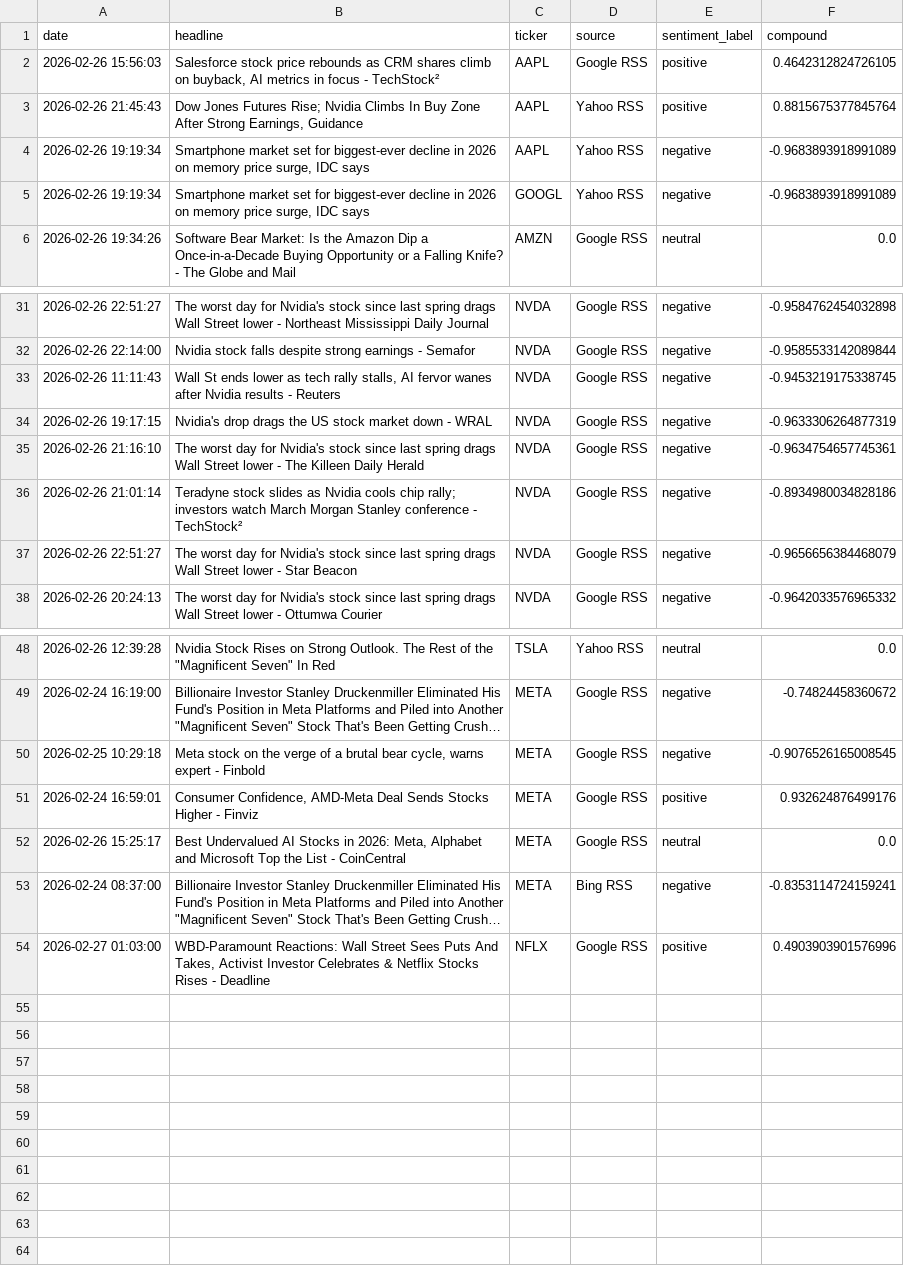
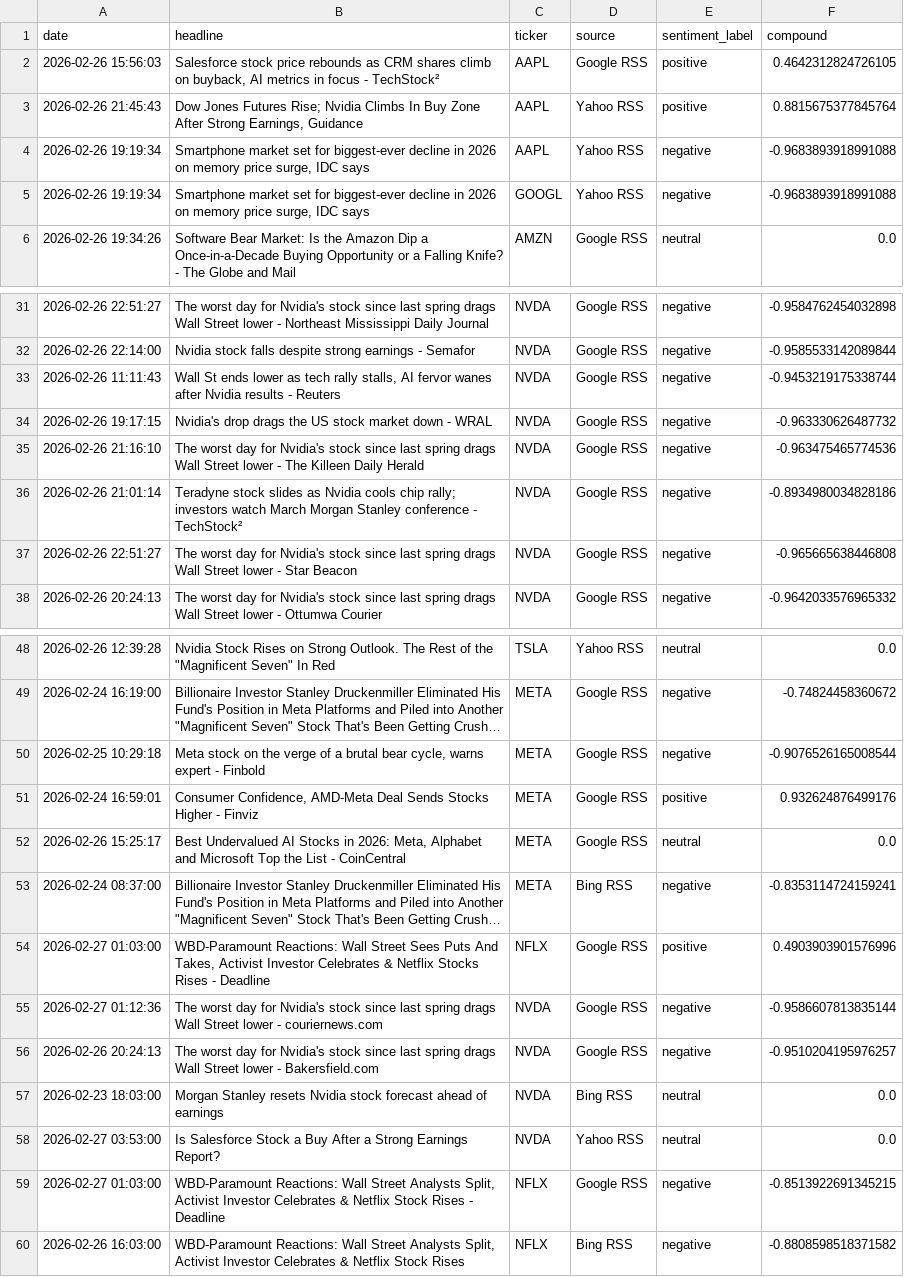
Before and after one commit to Kasuba-phani/stock-sentiment-tracker, a CSV file: data/raw_news/news_20260227.csv, drawn as a sheet; only a part is shown, gaps mark what is left out; long unchanged cells end in …; the diff covers the shown part only; the diff names each change by its address in the sheet, - before the commit and + after, or states it on an @@ line.

```diff
--- a/data/raw_news/news_20260227.csv
+++ b/data/raw_news/news_20260227.csv
-F4:F5 (compound): -0.9683893918991089
+F4:F5 (compound): -0.9683893918991088
-F33 (compound): -0.9453219175338745
+F33 (compound): -0.9453219175338744
-F34 (compound): -0.9633306264877319
+F34 (compound): -0.963330626487732
-F35 (compound): -0.9634754657745361
+F35 (compound): -0.963475465774536
-F37 (compound): -0.9656656384468079
+F37 (compound): -0.965665638446808
-F50 (compound): -0.9076526165008545
+F50 (compound): -0.9076526165008544
+row 55: 2026-02-27 01:12:36 | The worst day for Nvidia's stock since last spring drags Wall Street lower - couriernews.com | NVDA | Google RSS | negative | -0.9586607813835144
+row 56: 2026-02-26 20:24:13 | The worst day for Nvidia's stock since last spring drags Wall Street lower - Bakersfield.com | NVDA | Google RSS | negative | -0.9510204195976257
+row 57: 2026-02-23 18:03:00 | Morgan Stanley resets Nvidia stock forecast ahead of earnings | NVDA | Bing RSS | neutral | 0.0
+row 58: 2026-02-27 03:53:00 | Is Salesforce Stock a Buy After a Strong Earnings Report? | NVDA | Yahoo RSS | neutral | 0.0
+row 59: 2026-02-27 01:03:00 | WBD-Paramount Reactions: Wall Street Analysts Split, Activist Investor Celebrates & Netflix Stock Rises - Deadline | NFLX | Google RSS | negative | -0.8513922691345215
+row 60: 2026-02-26 16:03:00 | WBD-Paramount Reactions: Wall Street Analysts Split, Activist Investor Celebrates & Netflix Stock Rises | NFLX | Bing RSS | negative | -0.8808598518371582
```
Also changed, not shown: 4 edited cells elsewhere in this file.
